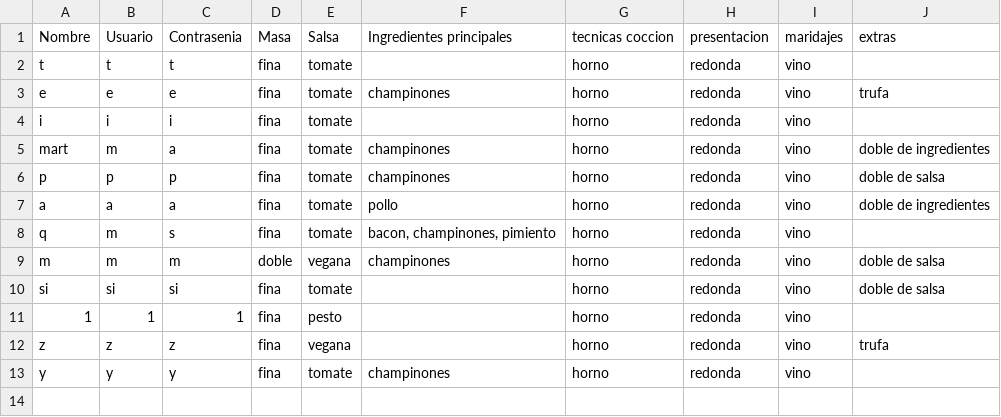
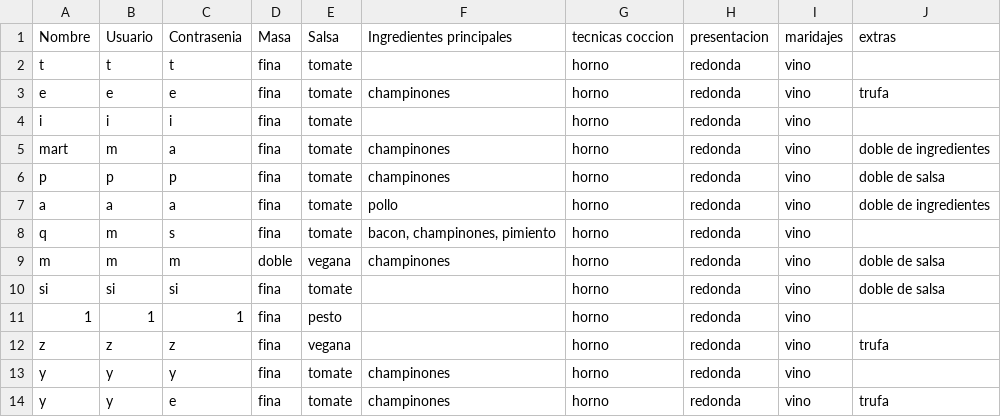
Before and after one commit to joseluis031/patrones_estructurales, a CSV file: pedidosnuevos.csv, drawn as a sheet; the diff names each change by its address in the sheet, - before the commit and + after, or states it on an @@ line.

```diff
--- a/pedidosnuevos.csv
+++ b/pedidosnuevos.csv
+row 14: y | y | e | fina | tomate | champinones | horno | redonda | vino | trufa
```
Also changed, not shown: 3 other files.
